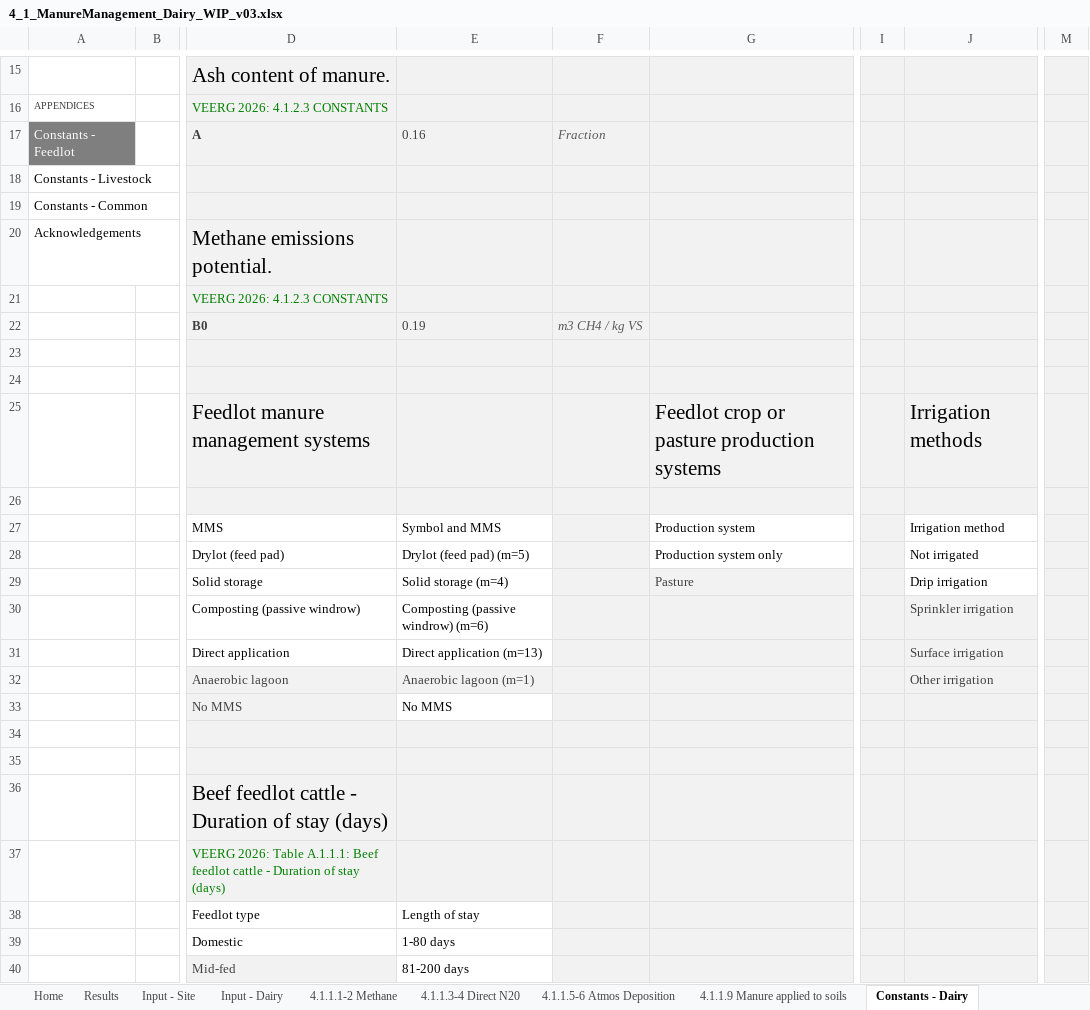
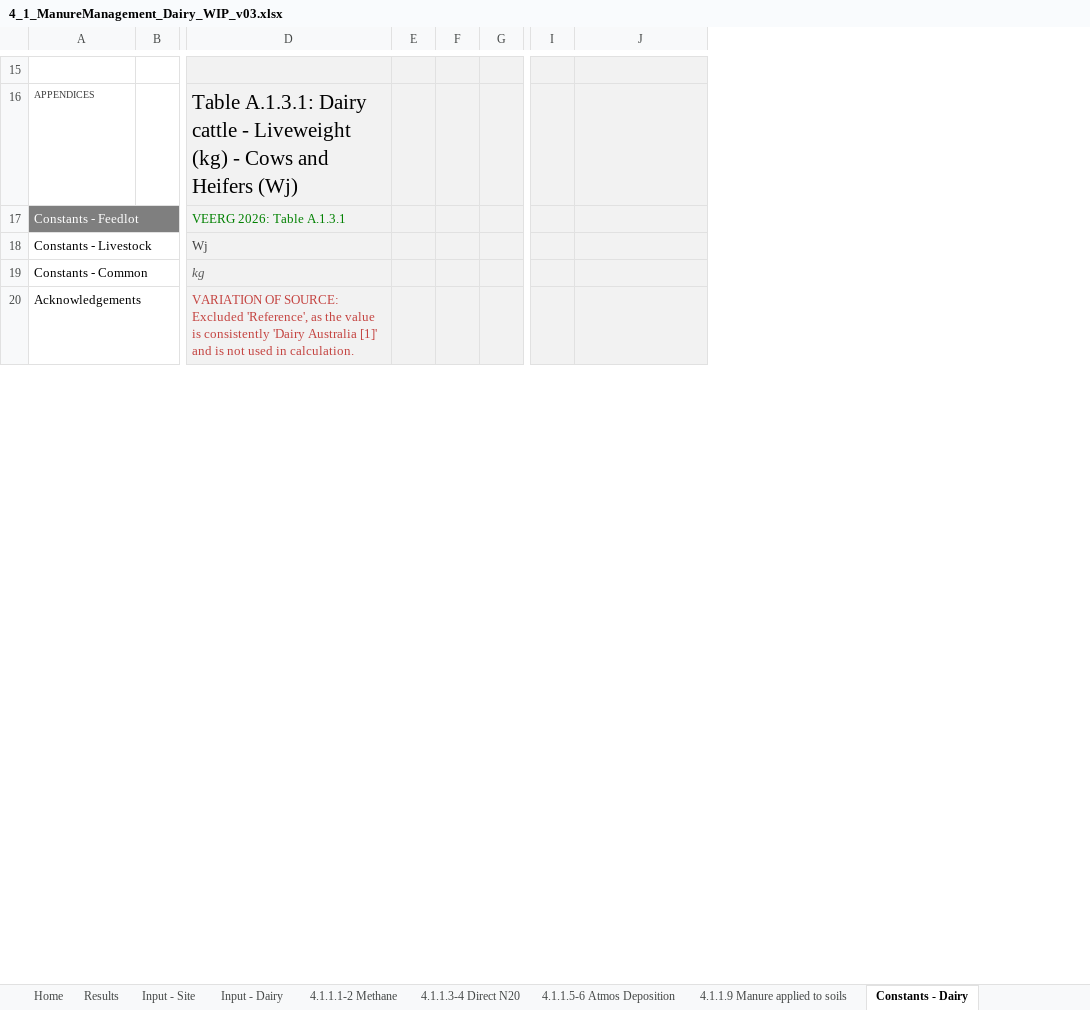
Before and after one commit to mrpaulkotz/GAF-VEERG-Functions, an Excel workbook: Excel/4_1_ManureManagement_Dairy_WIP_v03.xlsx, sheet Constants - Dairy, drawn as a sheet; only a part is shown, gaps mark what is left out; values as stored, in another font and other column widths than the file's, no borders; table styles not drawn; removed rows and columns are numbered as before the commit, all else as after; rows hold the shown columns only; the diff covers the shown part only; the diff names each change by its address in the sheet, - before the commit and + after, or states it on an @@ line.

Commit message:
restart dairy mms

```diff
--- a/Excel/4_1_ManureManagement_Dairy_WIP_v03.xlsx (sheet Constants - Dairy)
+++ b/Excel/4_1_ManureManagement_Dairy_WIP_v03.xlsx (sheet Constants - Dairy)
-column D, rows 15-20: Ash content of manure. | VEERG 2026: 4.1.2.3 CONSTANTS | A |  |  | Methane emissions potential.
-column E, row 17: 0.16
-column F, row 17: Fraction
-column G, empty
+column D, rows 16-20: Table A.1.3.1: Dairy cattle - Liveweight (kg) - Cows and Heifers (Wj) | VEERG 2026: Table A.1.3.1 | Wj | kg | VARIATION OF SOURCE: Excluded 'Reference', as the value is consistently 'Dairy Australia [1]' and is not used in calculation.
+column E, empty
+column F, empty
+column G, empty
-column I, empty
+column I, empty
-column M, empty
@@ row 21 moved to row 45: kg @@
@@ row 22 moved to row 50: Table A.1.3.4: Dairy cattle - Reference … @@
-row 23: (empty)
-row 24: (empty)
-row 25:  |  | Feedlot manure management systems |  |  | Feedlot crop or pasture production systems |  | Irrigation methods
-row 26: (empty)
-row 27:  |  | MMS | Symbol and MMS |  | Production system |  | Irrigation method
-row 28:  |  | Drylot (feed pad) | Drylot (feed pad) (m=5) |  | Production system only |  | Not irrigated
-row 29:  |  | Solid storage | Solid storage (m=4) |  | Pasture |  | Drip irrigation
-row 30:  |  | Composting (passive windrow) | Composting (passive windrow) (m=6) |  |  |  | Sprinkler irrigation
-row 31:  |  | Direct application | Direct application (m=13) |  |  |  | Surface irrigation
-row 32:  |  | Anaerobic lagoon | Anaerobic lagoon (m=1) |  |  |  | Other irrigation
@@ row 33 moved to row 51: VEERG 2026: Table A.1.3.4 @@
-row 34: (empty)
-row 35: (empty)
@@ row 36 moved to row 52: WRj @@
@@ row 37 moved to row 53: kg @@
@@ row 38 moved to row 58: Table A.1.3.5: Dairy cattle - Data for p… @@
@@ row 39 moved to row 59: VEERG 2026: Table A.1.3.5 @@
@@ row 40 moved to row 60: VSj=3,5; NPWj=3,5 @@
```
Also changed, not shown: 75 added rows, 34 removed rows, 19 moved rows, 30 edited cells and cell formats elsewhere in this sheet, sheet Input - Dairy, sheet 4.1.1.1-2 Methane, sheet 4.1.1.9 Manure applied to soils, sheet 4.1.1.3-4 Direct N20, sheet 4.1.1.5-6 Atmos Deposition, sheet Results, formulas that keep their value, charts or pictures, Excel/4_1_ManureManagement_Feedlot_WIP_v03.xlsx, 19 other files.
